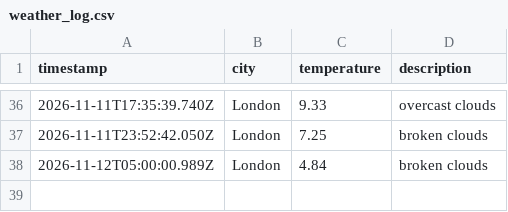
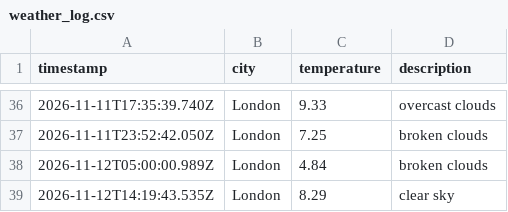
Before and after one commit to TheoHill10/weather-dataOps, a CSV file: data/weather_log.csv, drawn as a sheet; only a part is shown, gaps mark what is left out.

```diff
--- a/data/weather_log.csv
+++ b/data/weather_log.csv
@@ -38 +38,2 @@ timestamp,city,temperature,description
 2026-11-12T05:00:00.989Z,London,4.84,broken clouds
+2026-11-12T14:19:43.535Z,London,8.29,clear sky
```
Also changed, not shown: 1 other file.
